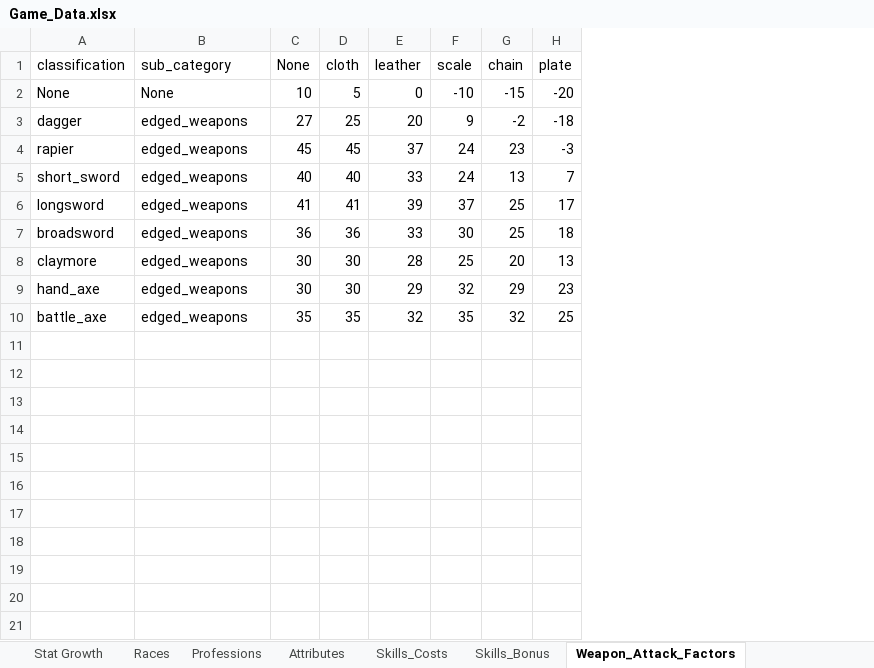
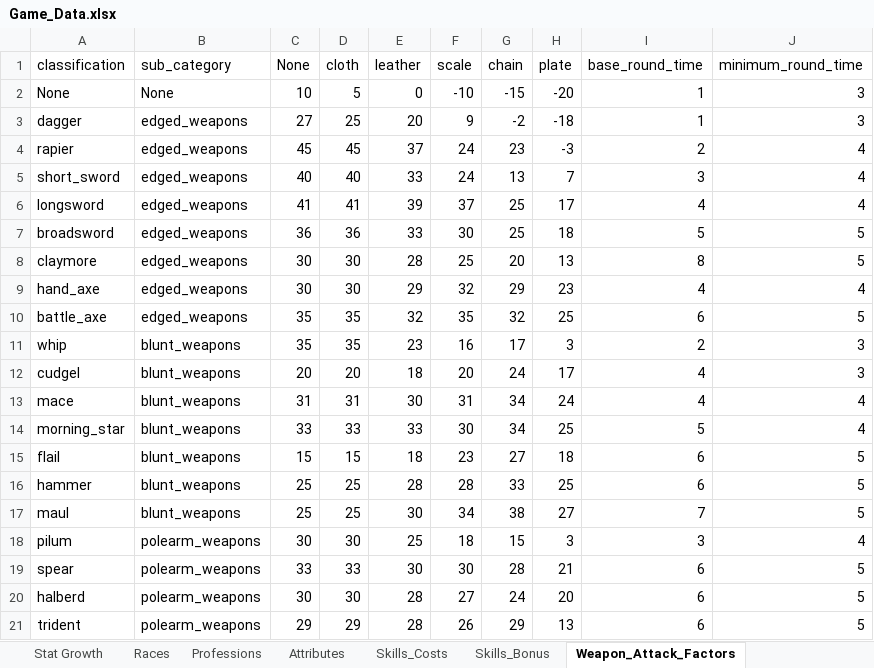
Before and after one commit to turpenar/dion2, an Excel workbook: Resources/Game_Data.xlsx, sheet Weapon_Attack_Factors, drawn as a sheet; values as stored, in another font and other column widths than the file's, no borders; the diff names each change by its address in the sheet, - before the commit and + after, or states it on an @@ line.

Commit message:
added mechanics for blunt and polearm weapons

```diff
--- a/Resources/Game_Data.xlsx (sheet Weapon_Attack_Factors)
+++ b/Resources/Game_Data.xlsx (sheet Weapon_Attack_Factors)
+column I (base_round_time), rows 2-10: 1 | 1 | 2 | 3 | 4 | 5 | 8 | 4 | 6
+column J (minimum_round_time), rows 2-10: 3 | 3 | 4 | 4 | 4 | 5 | 5 | 4 | 5
+row 11: whip | blunt_weapons | 35 | 35 | 23 | 16 | 17 | 3 | 2 | 3
+row 12: cudgel | blunt_weapons | 20 | 20 | 18 | 20 | 24 | 17 | 4 | 3
+row 13: mace | blunt_weapons | 31 | 31 | 30 | 31 | 34 | 24 | 4 | 4
+row 14: morning_star | blunt_weapons | 33 | 33 | 33 | 30 | 34 | 25 | 5 | 4
+row 15: flail | blunt_weapons | 15 | 15 | 18 | 23 | 27 | 18 | 6 | 5
+row 16: hammer | blunt_weapons | 25 | 25 | 28 | 28 | 33 | 25 | 6 | 5
+row 17: maul | blunt_weapons | 25 | 25 | 30 | 34 | 38 | 27 | 7 | 5
+row 18: pilum | polearm_weapons | 30 | 30 | 25 | 18 | 15 | 3 | 3 | 4
+row 19: spear | polearm_weapons | 33 | 33 | 30 | 30 | 28 | 21 | 6 | 5
+row 20: halberd | polearm_weapons | 30 | 30 | 28 | 27 | 24 | 20 | 6 | 5
+row 21: trident | polearm_weapons | 29 | 29 | 28 | 26 | 29 | 13 | 6 | 5
```
Also changed, not shown: charts or pictures.
